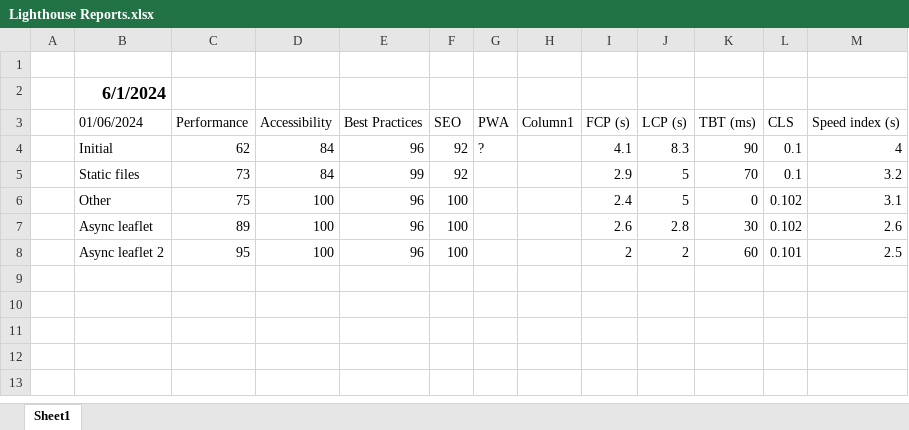
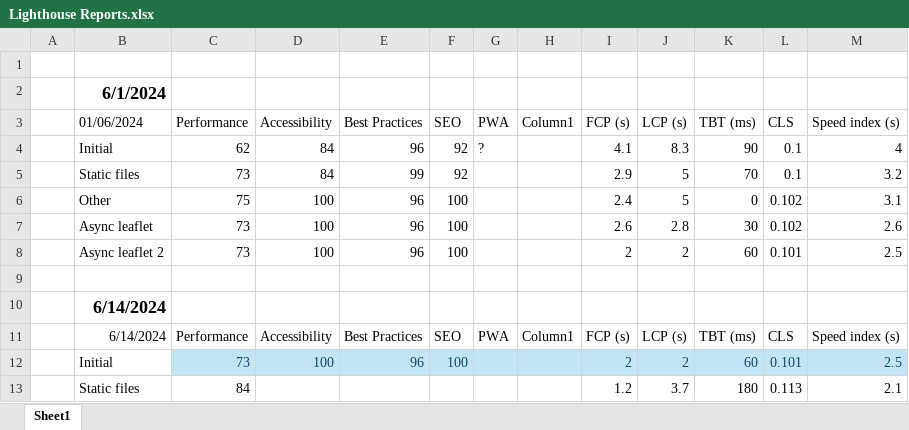
Before and after one commit to mdima/traceroute, an Excel workbook: SupportFiles/Lighthouse Reports.xlsx, sheet Sheet1, drawn as a sheet; values as stored, in another font and other column widths than the file's, no borders; conditional formats and table styles not drawn; the diff names each change by its address in the sheet, - before the commit and + after, or states it on an @@ line.

Commit message:
Again on performance optimizations, based on PageSpeed

```diff
--- a/SupportFiles/Lighthouse Reports.xlsx (sheet Sheet1)
+++ b/SupportFiles/Lighthouse Reports.xlsx (sheet Sheet1)
-C7 (Performance): 89
+C7 (Performance): 73
-C8 (Performance): 95
+C8 (Performance): 73
+row 9: (empty)
+row 10:  | 6/14/2024
+row 11:  | 6/14/2024 | Performance | Accessibility | Best Practices | SEO | PWA | Column1 | FCP (s) | LCP (s) | TBT (ms) | CLS | Speed index (s)
+row 12:  | Initial | 73 | 100 | 96 | 100 |  |  | 2 | 2 | 60 | 0.101 | 2.5
+row 13:  | Static files | 84 |  |  |  |  |  | 1.2 | 3.7 | 180 | 0.113 | 2.1
```
Also changed, not shown: 8 other files.
